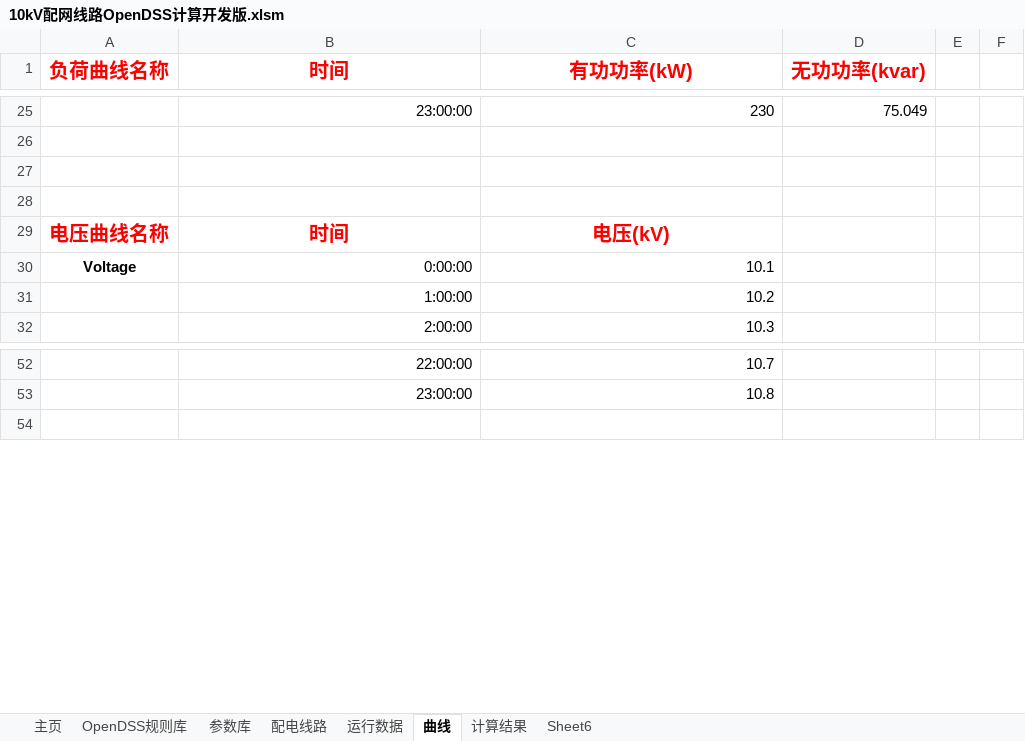
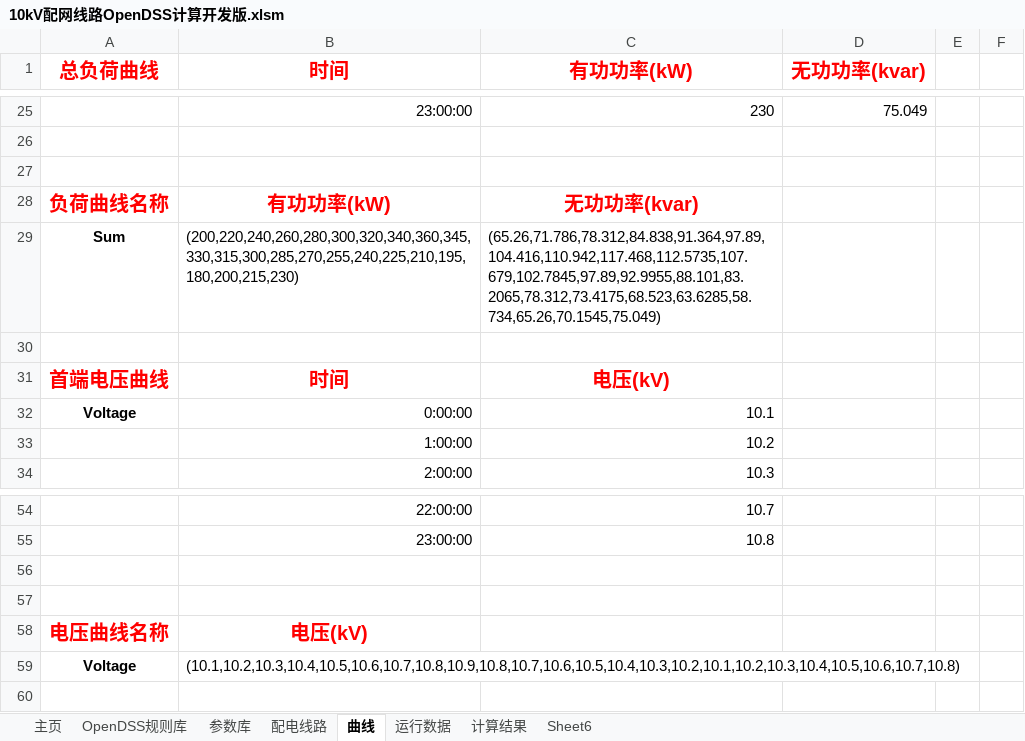
Before and after one commit to zysyw/excel2opendss, an Excel workbook: 10kV配网线路OpenDSS计算开发版.xlsm, sheet 曲线, drawn as a sheet; only a part is shown, gaps mark what is left out; values as stored, in another font and other column widths than the file's, no borders; charts and pictures not drawn; addresses are those after the commit; the diff names each change by its address in the sheet, - before the commit and + after, or states it on an @@ line.

```diff
--- a/10kV配网线路OpenDSS计算开发版.xlsm (sheet 曲线)
+++ b/10kV配网线路OpenDSS计算开发版.xlsm (sheet 曲线)
@@ sheet tab order changed: 主页 | OpenDSS规则库 | 参数库 | 配电线路 | 曲线 | 运行数据 | 计算结果 | Sheet6 @@
-A1: 负荷曲线名称
+A1: 总负荷曲线
+row 28: 负荷曲线名称 | 有功功率(kW) | 无功功率(kvar)
+row 29: Sum | (200,220,240,260,280,300,320,340,360,345,330,315,300,285,270,255,240,225,210,195,180,200,215,230) | (65.26,71.786,78.312,84.838,91.364,97.89,104.416,110.942,117.468,112.5735,107.679,102.7845,97.89,92.9955,88.101,83.2065,78.312,73.4175,68.523,63.6285,58.734,65.26,70.1545,75.049)
-A31 (总负荷曲线): 电压曲线名称
+A31 (总负荷曲线): 首端电压曲线
+row 56: (empty)
+row 57: (empty)
+row 58: 电压曲线名称 | 电压(kV)
+row 59: Voltage | (10.1,10.2,10.3,10.4,10.5,10.6,10.7,10.8,10.9,10.8,10.7,10.6,10.5,10.4,10.3,10.2,10.1,10.2,10.3,10.4,10.5,10.6,10.7,10.8)
```
Also changed, not shown: sheet 运行数据, sheet 配电线路, formulas that keep their value, charts or pictures, 10 other files.
